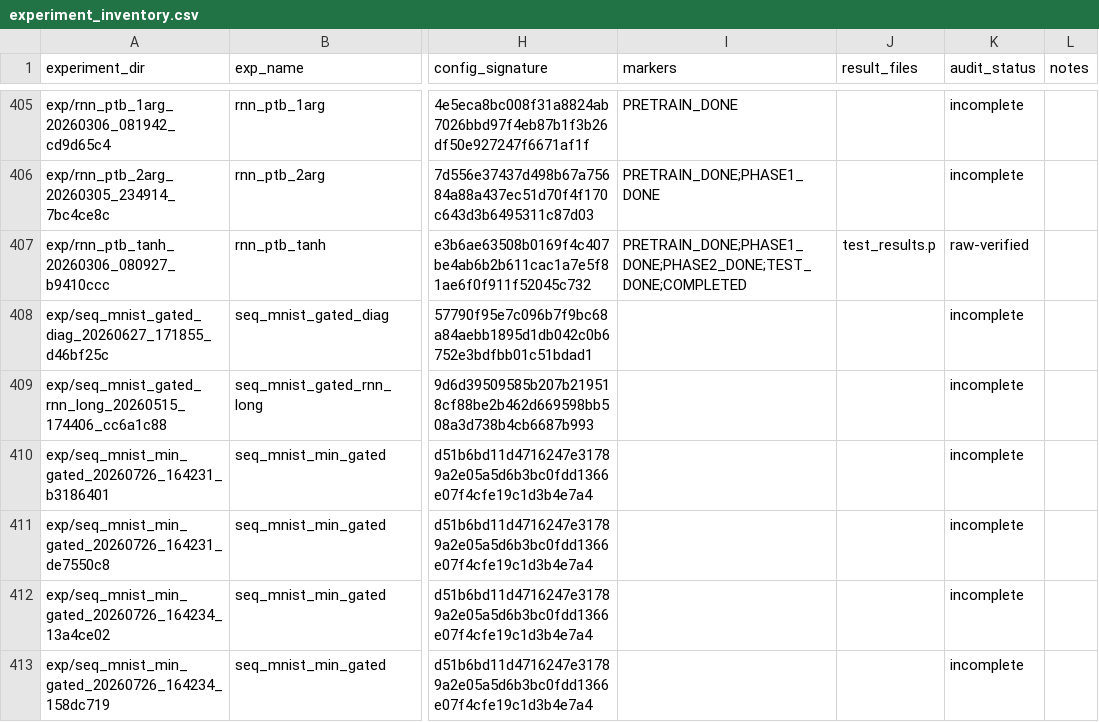
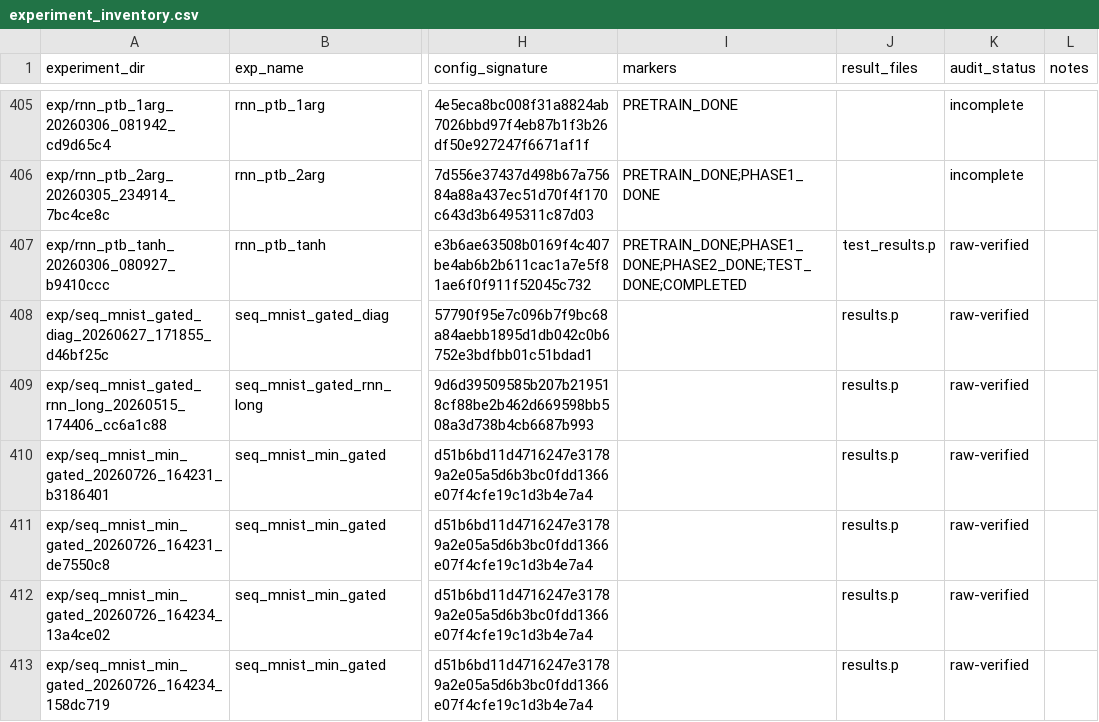
Before and after one commit to yizhoucc/xor, a CSV file: results/audit/experiment_inventory.csv, drawn as a sheet; only a part is shown, gaps mark what is left out; the diff covers the shown part only; the diff names each change by its address in the sheet, - before the commit and + after, or states it on an @@ line.

Commit message:
Include standalone results and explicit run outcomes in audit

```diff
--- a/results/audit/experiment_inventory.csv
+++ b/results/audit/experiment_inventory.csv
-J408:J413 (result_files): (empty)
+J408:J413 (result_files): results.p
-K408:K413 (audit_status): incomplete
+K408:K413 (audit_status): raw-verified
```
Also changed, not shown: 3 added rows and 10 edited cells elsewhere in this file, results/audit/experiment_variant_collisions.csv, 11 other files.
